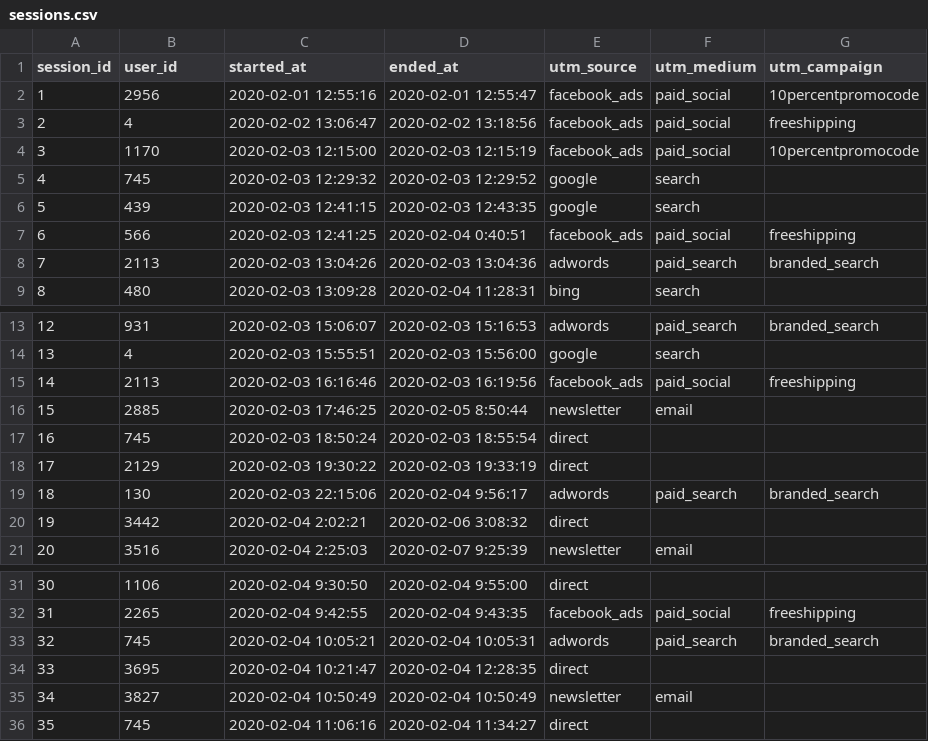
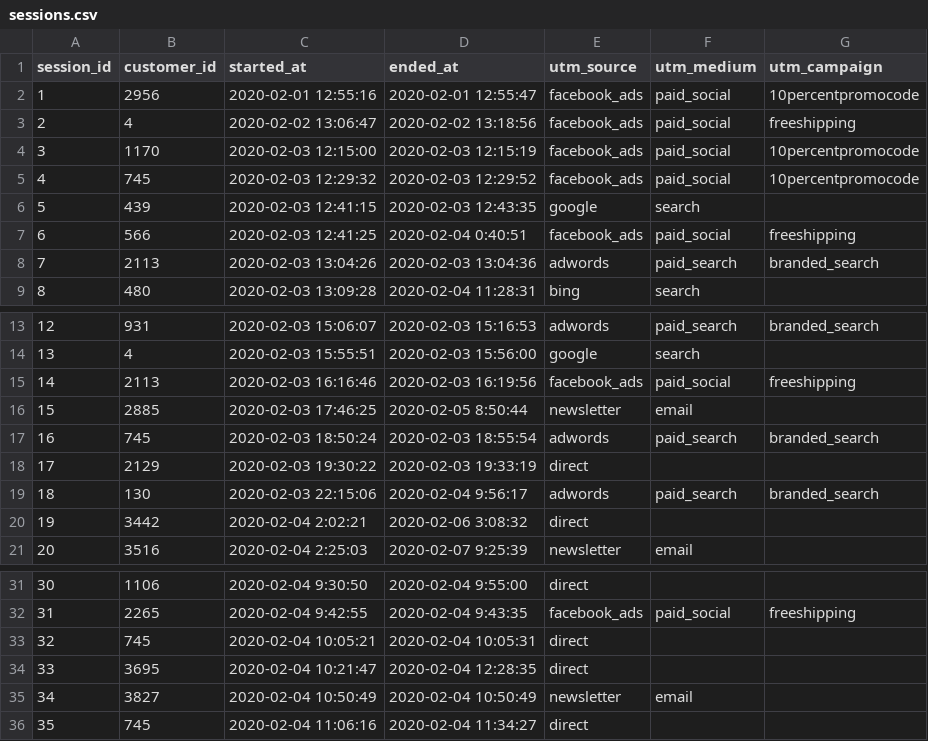
Before and after one commit to dbt-labs/attribution-playbook, a CSV file: data/sessions.csv, drawn as a sheet; only a part is shown, gaps mark what is left out.

```diff
--- a/data/sessions.csv
+++ b/data/sessions.csv
@@ -1,2 +1,2 @@
-session_id,user_id,started_at,ended_at,utm_source,utm_medium,utm_campaign
+session_id,customer_id,started_at,ended_at,utm_source,utm_medium,utm_campaign
 1,2956,2020-02-01 12:55:16,2020-02-01 12:55:47,facebook_ads,paid_social,10percentpromocode
@@ -4,3 +4,3 @@ session_id,user_id,started_at,ended_at,utm_source,utm_medium,utm_campaign
 3,1170,2020-02-03 12:15:00,2020-02-03 12:15:19,facebook_ads,paid_social,10percentpromocode
-4,745,2020-02-03 12:29:32,2020-02-03 12:29:52,google,search,
+4,745,2020-02-03 12:29:32,2020-02-03 12:29:52,facebook_ads,paid_social,10percentpromocode
 5,439,2020-02-03 12:41:15,2020-02-03 12:43:35,google,search,
@@ -16,3 +16,3 @@ session_id,user_id,started_at,ended_at,utm_source,utm_medium,utm_campaign
 15,2885,2020-02-03 17:46:25,2020-02-05 8:50:44,newsletter,email,
-16,745,2020-02-03 18:50:24,2020-02-03 18:55:54,direct,
+16,745,2020-02-03 18:50:24,2020-02-03 18:55:54,adwords,paid_search,branded_search
 17,2129,2020-02-03 19:30:22,2020-02-03 19:33:19,direct,
@@ -32,3 +32,3 @@ session_id,user_id,started_at,ended_at,utm_source,utm_medium,utm_campaign
 31,2265,2020-02-04 9:42:55,2020-02-04 9:43:35,facebook_ads,paid_social,freeshipping
-32,745,2020-02-04 10:05:21,2020-02-04 10:05:31,adwords,paid_search,branded_search
+32,745,2020-02-04 10:05:21,2020-02-04 10:05:31,direct,
 33,3695,2020-02-04 10:21:47,2020-02-04 12:28:35,direct,
```
Also changed, not shown: data/customer_conversions.csv, 15 other files.
